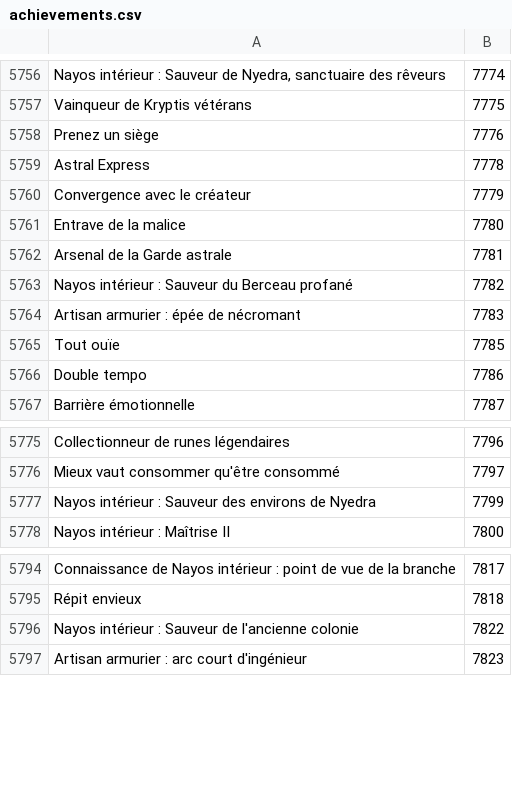
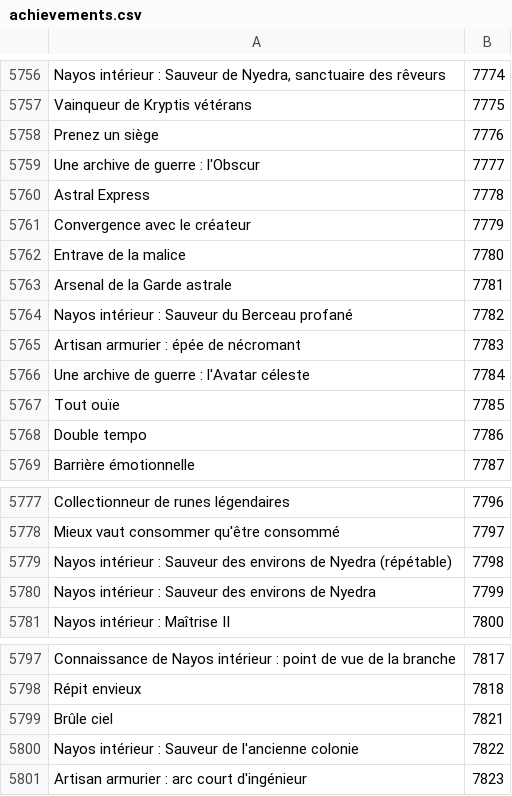
Before and after one commit to Pandraghon/gw2api-namesearch, a CSV file: fr/achievements.csv, drawn as a sheet; only a part is shown, gaps mark what is left out.

```diff
--- a/fr/achievements.csv
+++ b/fr/achievements.csv
@@ -5758,2 +5758,3 @@
 "Prenez un siège",7776
+"Une archive de guerre : l'Obscur",7777
 "Astral Express",7778
@@ -5764,2 +5765,3 @@
 "Artisan armurier : épée de nécromant",7783
+"Une archive de guerre : l'Avatar céleste",7784
 "Tout ouïe",7785
@@ -5776,2 +5778,3 @@
 "Mieux vaut consommer qu'être consommé",7797
+"Nayos intérieur : Sauveur des environs de Nyedra (répétable)",7798
 "Nayos intérieur : Sauveur des environs de Nyedra",7799
@@ -5795,2 +5798,3 @@
 "Répit envieux",7818
+"Brûle ciel",7821
 "Nayos intérieur : Sauveur de l'ancienne colonie",7822
```
Also changed, not shown: en/achievements.csv, 6 other files.
